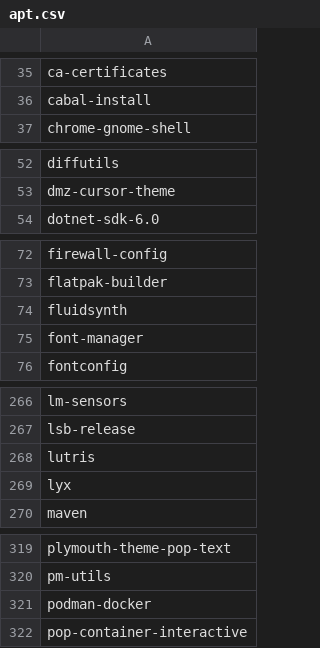
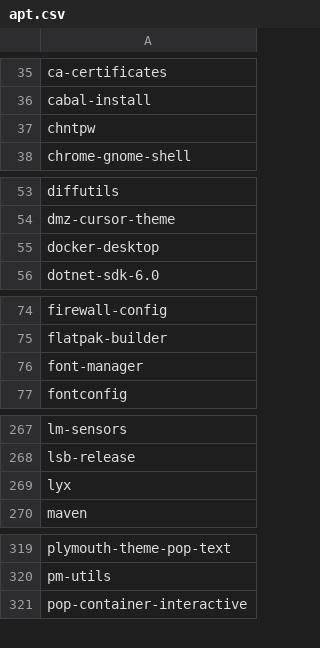
Before and after one commit to tribbloid/ubuntu-quick-setup, a CSV file: packages/__snapshot/apt.csv, drawn as a sheet; only a part is shown, gaps mark what is left out; removed rows and columns are numbered as before the commit, all else as after; the diff covers the shown part only; the diff names each change by its address in the sheet, - before the commit and + after, or states it on an @@ line.

```diff
--- a/packages/__snapshot/apt.csv
+++ b/packages/__snapshot/apt.csv
+row 37: chntpw
+row 55: docker-desktop
-row 74: fluidsynth
-row 268: lutris
-row 321: podman-docker
```
Also changed, not shown: 1 added row elsewhere in this file, packages/__snapshot/flatpak.csv, 3 other files.
